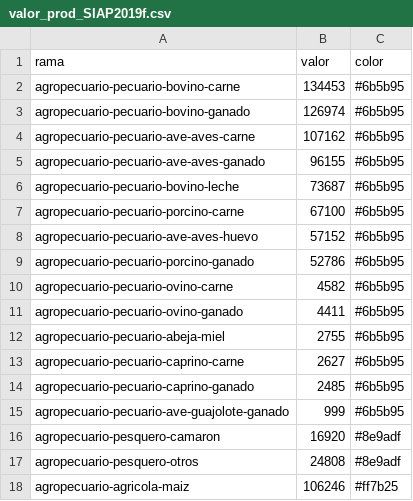
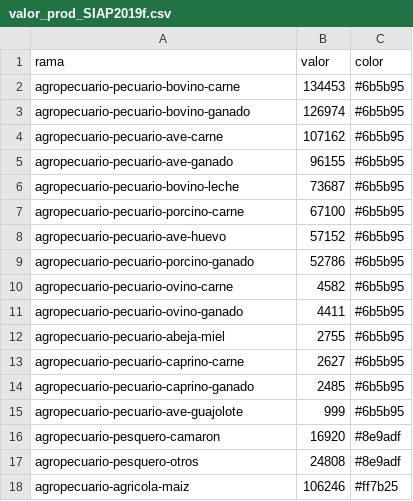
Before and after one commit to Thib336/agro_2020, a CSV file: valor_prod_SIAP2019f.csv, drawn as a sheet; only a part is shown.

Commit message:
Add files via upload

```diff
--- a/valor_prod_SIAP2019f.csv
+++ b/valor_prod_SIAP2019f.csv
@@ -3,7 +3,7 @@ agropecuario-pecuario-bovino-carne,134453,#6b5b95
 agropecuario-pecuario-bovino-ganado,126974,#6b5b95
-agropecuario-pecuario-ave-aves-carne,107162,#6b5b95
-agropecuario-pecuario-ave-aves-ganado,96155,#6b5b95
+agropecuario-pecuario-ave-carne,107162,#6b5b95
+agropecuario-pecuario-ave-ganado,96155,#6b5b95
 agropecuario-pecuario-bovino-leche,73687,#6b5b95
 agropecuario-pecuario-porcino-carne,67100,#6b5b95
-agropecuario-pecuario-ave-aves-huevo,57152,#6b5b95
+agropecuario-pecuario-ave-huevo,57152,#6b5b95
 agropecuario-pecuario-porcino-ganado,52786,#6b5b95
@@ -14,3 +14,3 @@ agropecuario-pecuario-caprino-carne,2627,#6b5b95
 agropecuario-pecuario-caprino-ganado,2485,#6b5b95
-agropecuario-pecuario-ave-guajolote-ganado,999,#6b5b95
+agropecuario-pecuario-ave-guajolote,999,#6b5b95
 agropecuario-pesquero-camaron,16920,#8e9adf
```
